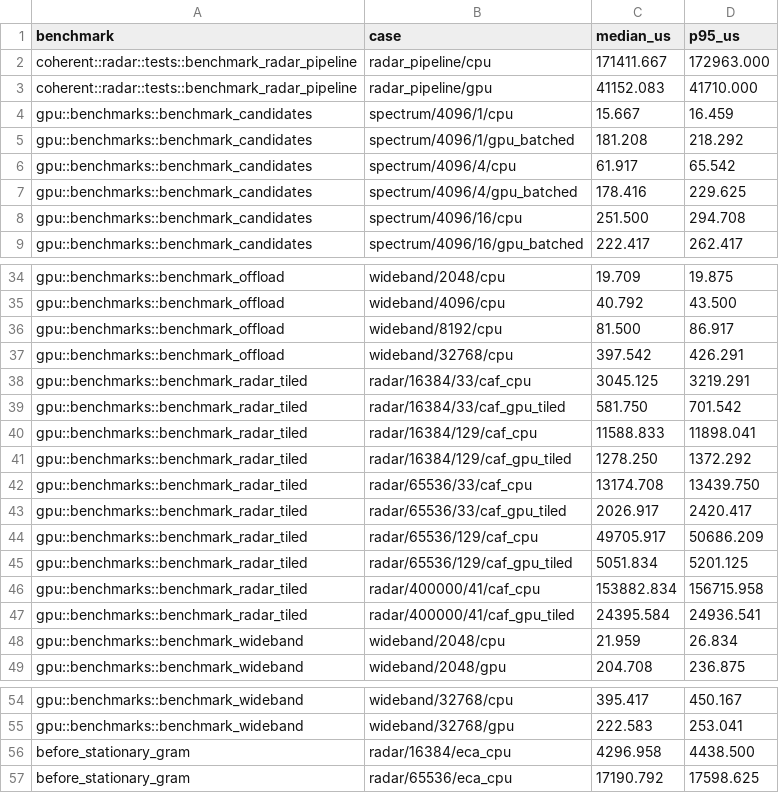
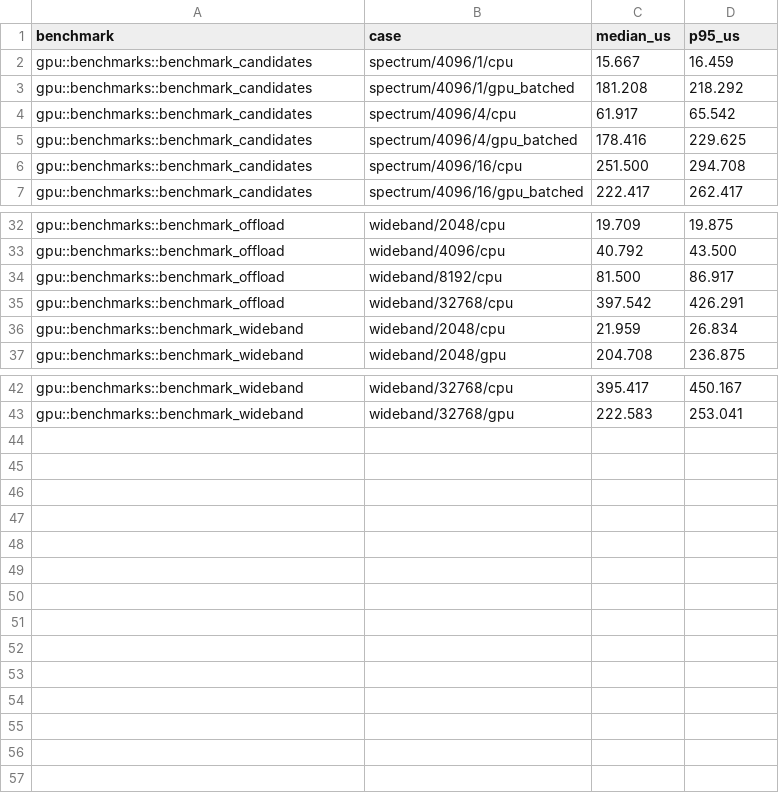
Before and after one commit to Newspicel/sdrminusminus, a CSV file: docs/src/development/data/gpu-m4-max.csv, drawn as a sheet; only a part is shown, gaps mark what is left out.

Commit message:
Docs: restructure and verify against the code
Merge tuning into Channels and the phone pages into Phones, move hardware
measurements and tests to Development, and correct every page against the
current code. Fix the transmit port note, the Array auto gain title, and add
docker compose pull to the container install.

```diff
--- a/docs/src/development/data/gpu-m4-max.csv
+++ b/docs/src/development/data/gpu-m4-max.csv
@@ -1,4 +1,2 @@
 benchmark,case,median_us,p95_us
-coherent::radar::tests::benchmark_radar_pipeline,radar_pipeline/cpu,171411.667,172963.000
-coherent::radar::tests::benchmark_radar_pipeline,radar_pipeline/gpu,41152.083,41710.000
 gpu::benchmarks::benchmark_candidates,spectrum/4096/1/cpu,15.667,16.459
@@ -37,12 +35,2 @@ gpu::benchmarks::benchmark_offload,wideband/8192/cpu,81.500,86.917
 gpu::benchmarks::benchmark_offload,wideband/32768/cpu,397.542,426.291
-gpu::benchmarks::benchmark_radar_tiled,radar/16384/33/caf_cpu,3045.125,3219.291
-gpu::benchmarks::benchmark_radar_tiled,radar/16384/33/caf_gpu_tiled,581.750,701.542
-gpu::benchmarks::benchmark_radar_tiled,radar/16384/129/caf_cpu,11588.833,11898.041
-gpu::benchmarks::benchmark_radar_tiled,radar/16384/129/caf_gpu_tiled,1278.250,1372.292
-gpu::benchmarks::benchmark_radar_tiled,radar/65536/33/caf_cpu,13174.708,13439.750
-gpu::benchmarks::benchmark_radar_tiled,radar/65536/33/caf_gpu_tiled,2026.917,2420.417
-gpu::benchmarks::benchmark_radar_tiled,radar/65536/129/caf_cpu,49705.917,50686.209
-gpu::benchmarks::benchmark_radar_tiled,radar/65536/129/caf_gpu_tiled,5051.834,5201.125
-gpu::benchmarks::benchmark_radar_tiled,radar/400000/41/caf_cpu,153882.834,156715.958
-gpu::benchmarks::benchmark_radar_tiled,radar/400000/41/caf_gpu_tiled,24395.584,24936.541
 gpu::benchmarks::benchmark_wideband,wideband/2048/cpu,21.959,26.834
@@ -55,3 +43 @@ gpu::benchmarks::benchmark_wideband,wideband/32768/cpu,395.417,450.167
 gpu::benchmarks::benchmark_wideband,wideband/32768/gpu,222.583,253.041
-before_stationary_gram,radar/16384/eca_cpu,4296.958,4438.500
-before_stationary_gram,radar/65536/eca_cpu,17190.792,17598.625
```
Also changed, not shown: 38 other files.
